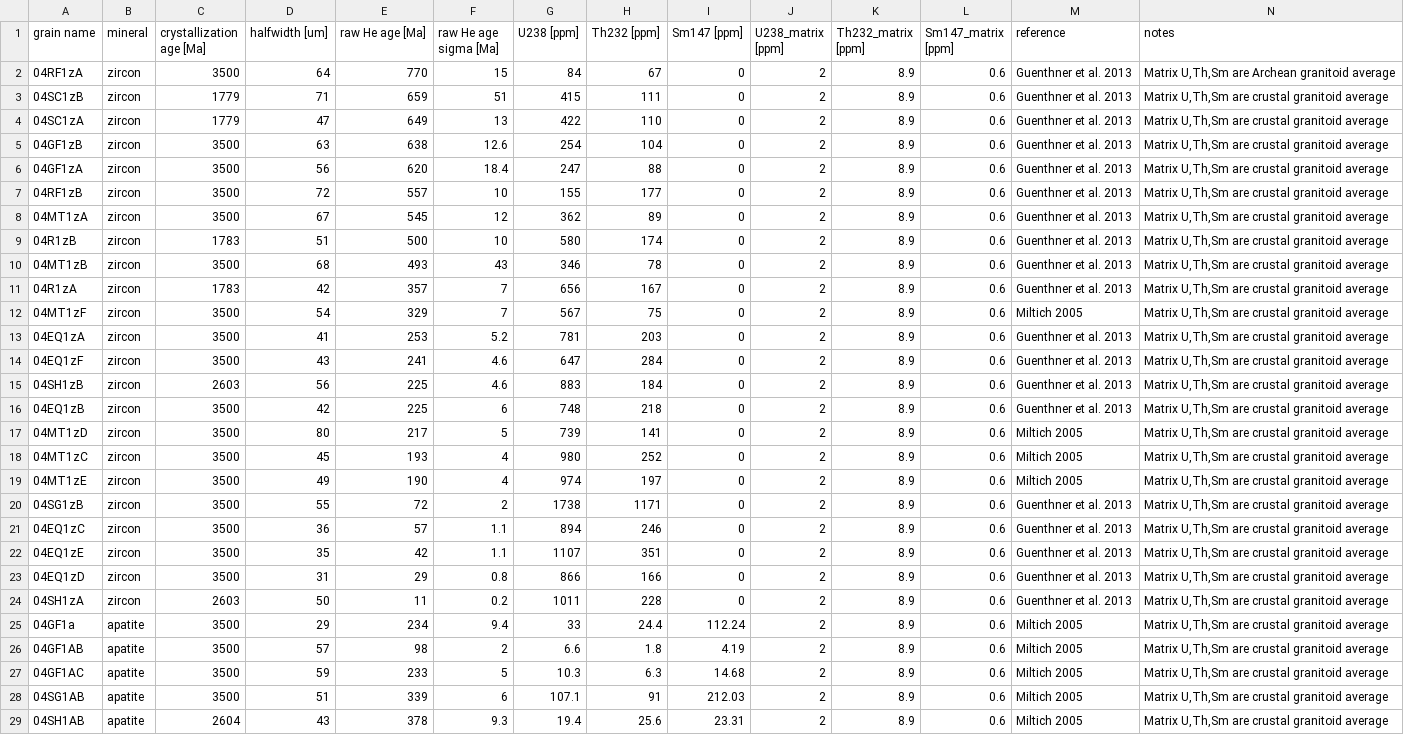
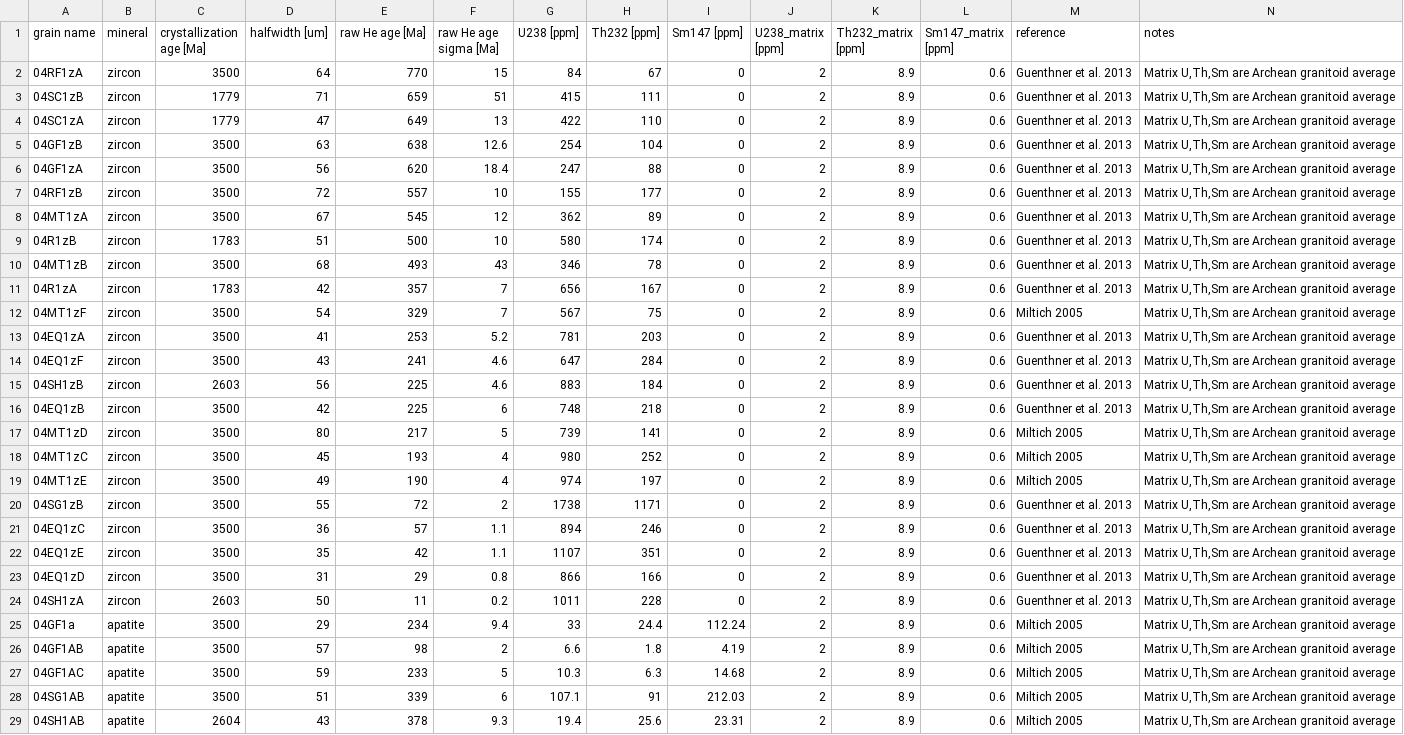
Before and after one commit to OpenThermochronology/Thermochron.jl, a CSV file: examples/minnesota.csv, drawn as a sheet; only a part is shown; the diff covers the shown part only; the diff names each change by its address in the sheet, - before the commit and + after, or states it on an @@ line.

Commit message:
Add Archean matrix U,Th,Sm to Manitoba csv, update label in Minnesota csv

```diff
--- a/examples/minnesota.csv
+++ b/examples/minnesota.csv
-N3:N29 (notes): Matrix U,Th,Sm are crustal granitoid average
+N3:N29 (notes): Matrix U,Th,Sm are Archean granitoid average
```
Also changed, not shown: 6 edited cells elsewhere in this file, examples/manitoba.csv, 1 other file.
